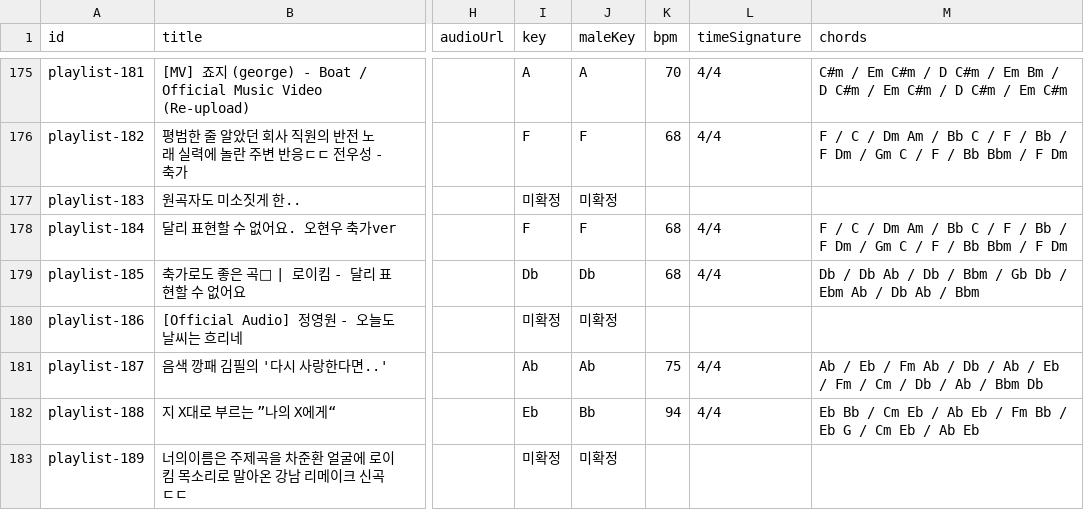
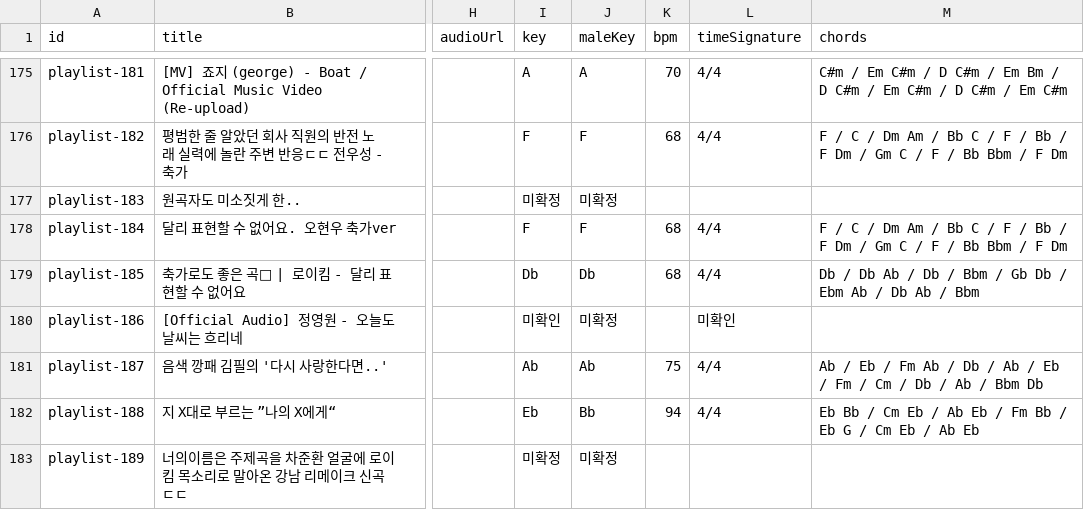
Before and after one commit to xorrus464-stack/strum-busking-test, a CSV file: data/songs.all.csv, drawn as a sheet; only a part is shown, gaps mark what is left out; the diff covers the shown part only; the diff names each change by its address in the sheet, - before the commit and + after, or states it on an @@ line.

```diff
--- a/data/songs.all.csv
+++ b/data/songs.all.csv
-I180 (key): 미확정
+I180 (key): 미확인
-L180 (timeSignature): (empty)
+L180 (timeSignature): 미확인
```
Also changed, not shown: 135 edited cells elsewhere in this file, data/chart-coverage.csv, data/songs.verified.csv, 25 other files.
